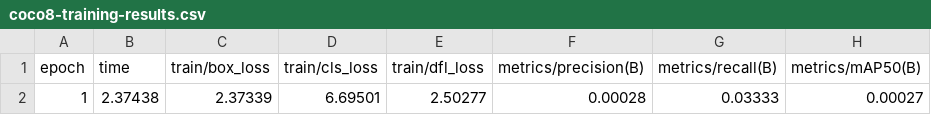
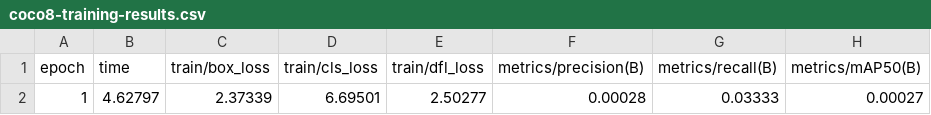
Before and after one commit to SeongminJaden/yolov8-ubuntu24-practice, a CSV file: reports/coco8-training-results.csv, drawn as a sheet; only a part is shown; the diff names each change by its address in the sheet, - before the commit and + after, or states it on an @@ line.

```diff
--- a/reports/coco8-training-results.csv
+++ b/reports/coco8-training-results.csv
-B2 (time): 2.37438
+B2 (time): 4.62797
```
Also changed, not shown: reports/synthetic-training-results.csv, 40 other files.
